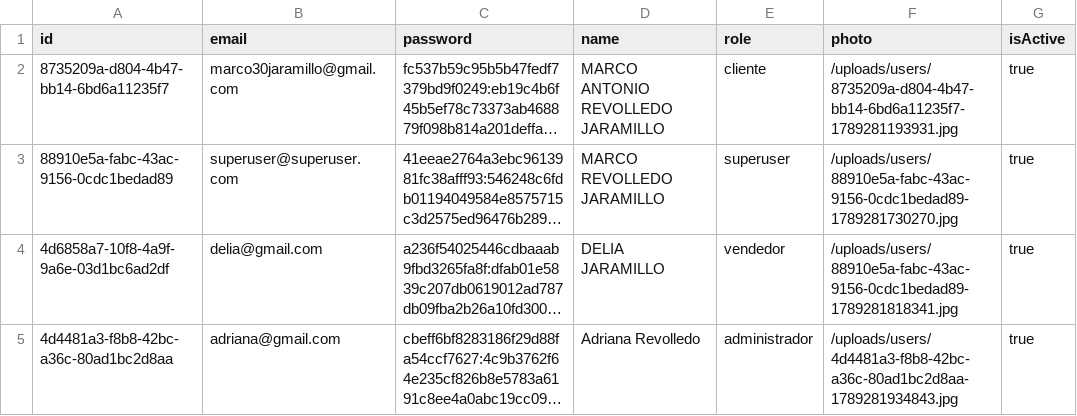
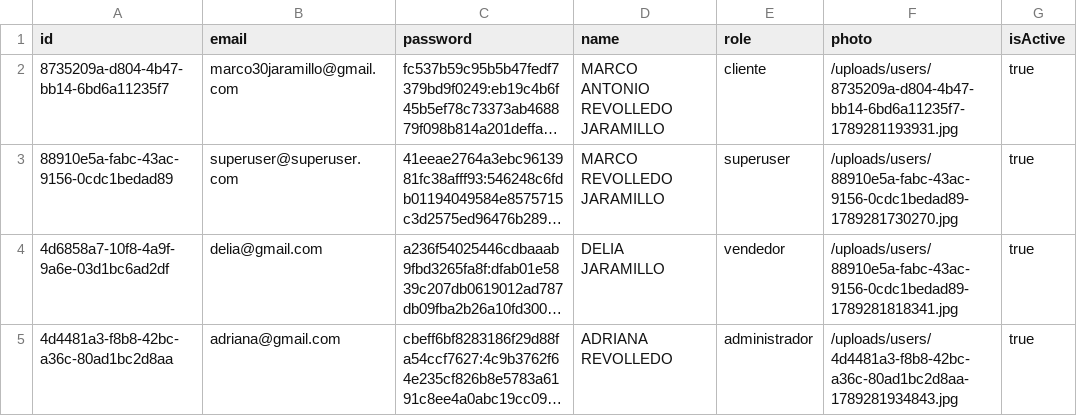
Before and after one commit to marco30jaramillo/prueba_cloud_code, a CSV file: backend/users.csv, drawn as a sheet; only a part is shown; long unchanged cells end in …; the diff names each change by its address in the sheet, - before the commit and + after, or states it on an @@ line.

Commit message:
Implementar normalización de datos y política de seguridad de contraseñas
**Normalización:**
- Emails: siempre minúsculas (normalizeEmail)
- Nombres: siempre MAYÚSCULAS (normalizeName)
- Aplicado en: registro, creación de usuario, autenticación
- users.csv actualizado: 'Adriana Revolledo' → 'ADRIANA REVOLLEDO'

**Política de Seguridad de Contraseñas:**
✅ Mínimo 8 caracteres
✅ Una letra mayúscula (A-Z)
✅ Una letra minúscula (a-z)
✅ Un número (0-9)
✅ Un carácter especial (!@#$%^&* etc)

**Archivos Nuevos:**
- passwordValidator.js: Valida y mide fuerza
- dataNormalizer.js: Normaliza emails y nombres

**Archivos Actualizados:**
- User.js: Aplica normalización en constructor y autenticación
- auth.js: Valida contraseñas en registro/creación

Todos los nuevos usuarios y cambios de contraseña usarán esta política ✅

```diff
--- a/backend/users.csv
+++ b/backend/users.csv
-D5 (name): Adriana Revolledo
+D5 (name): ADRIANA REVOLLEDO
```
Also changed, not shown: 4 other files.
